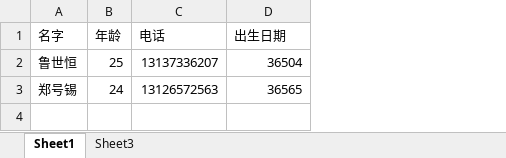
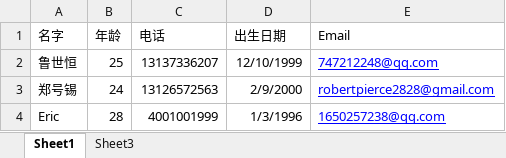
Before and after one commit to lushiheng123/mysql, an Excel workbook: controller/data.xlsx, sheet Sheet1, drawn as a sheet; values as stored, in another font and other column widths than the file's, no borders; the diff names each change by its address in the sheet, - before the commit and + after, or states it on an @@ line.

```diff
--- a/controller/data.xlsx (sheet Sheet1)
+++ b/controller/data.xlsx (sheet Sheet1)
+column E (Email), rows 2-3: 747212248@qq.com | robertpierce2828@gmail.com
-D2 (出生日期): 36504
+D2 (出生日期): 12/10/1999
-D3 (出生日期): 36565
+D3 (出生日期): 2/9/2000
+row 4: Eric | 28 | 4001001999 | 1/3/1996 | 1650257238@qq.com
```
Also changed, not shown: 2 other files.
